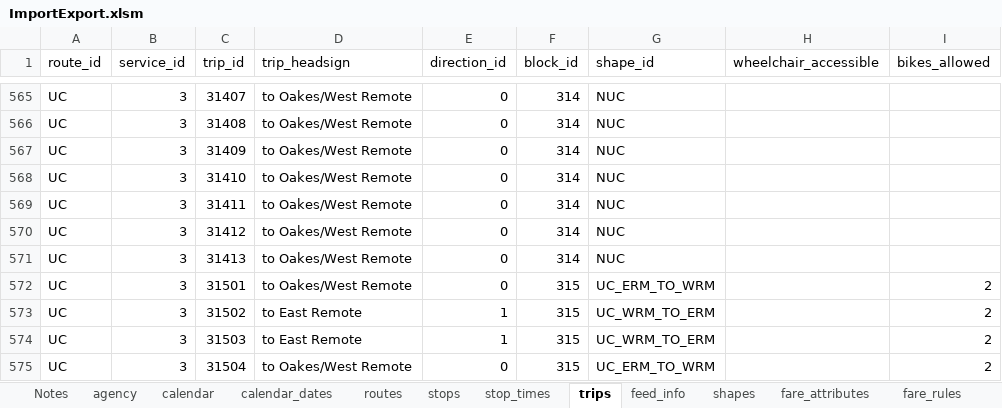
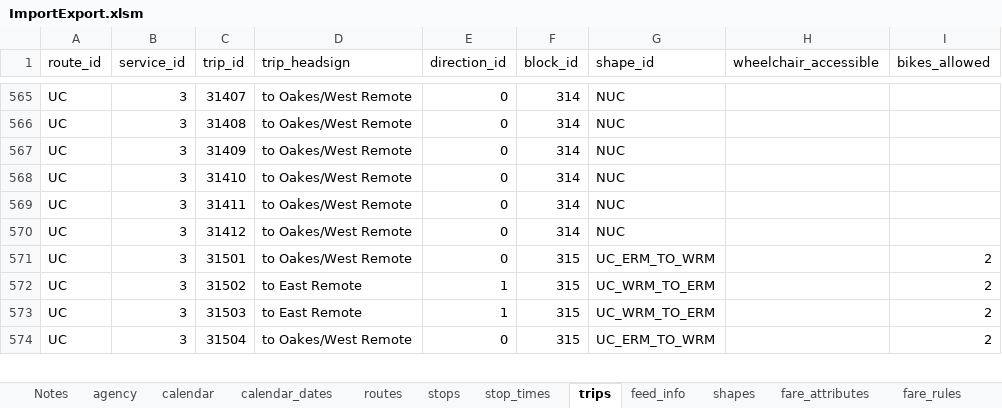
Before and after one commit to PinpointAVL/TAPS-GTFS, an Excel workbook: 2022-09-22/ImportExport.xlsm, sheet trips, drawn as a sheet; only a part is shown, gaps mark what is left out; values as stored, in another font and other column widths than the file's, no borders; the diff names each change by its address in the sheet, - before the commit and + after, or states it on an @@ line.

```diff
--- a/2022-09-22/ImportExport.xlsm (sheet trips)
+++ b/2022-09-22/ImportExport.xlsm (sheet trips)
-row 571: UC | 3 | 31413 | to Oakes/West Remote | 0 | 314 | NUC
```
Also changed, not shown: sheet stop_times, charts or pictures, 2 other files.
